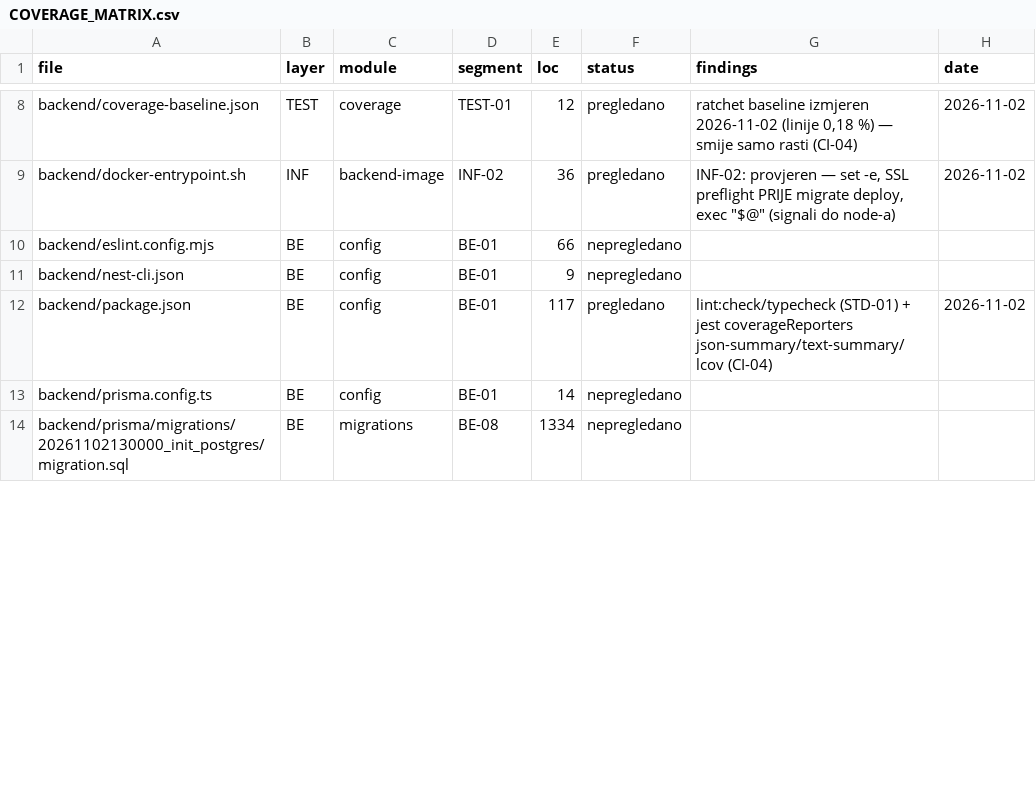
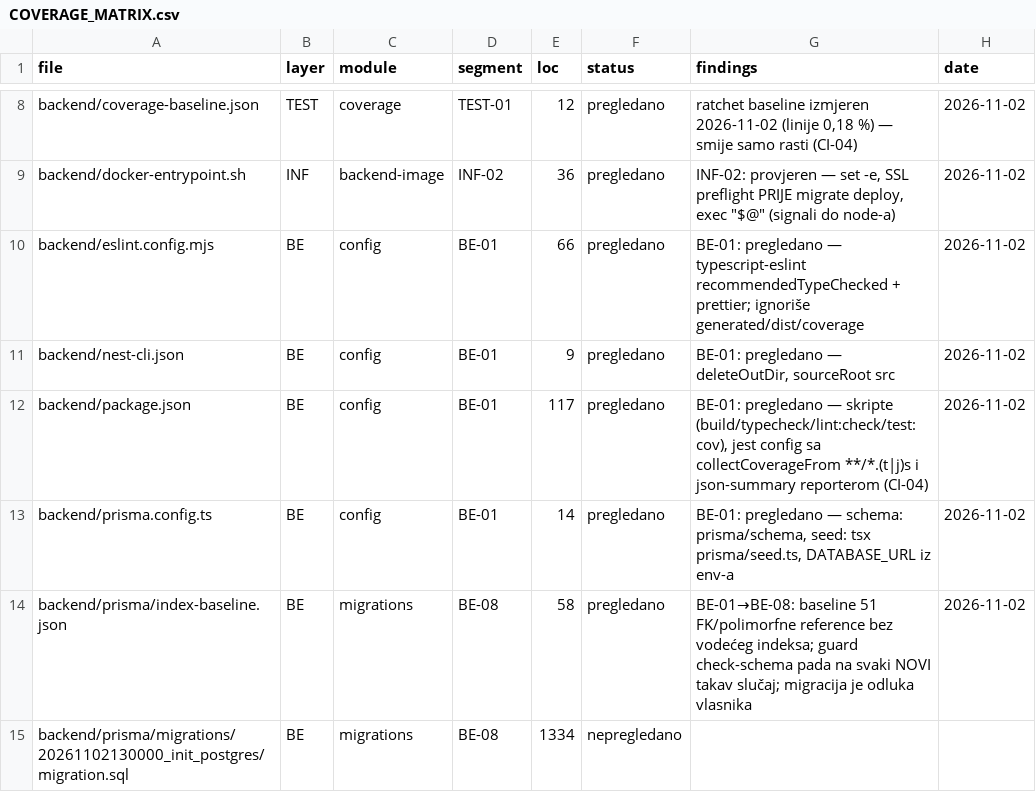
Before and after one commit to mudzy992/gradix, a CSV file: AUDIT/COVERAGE_MATRIX.csv, drawn as a sheet; only a part is shown, gaps mark what is left out; the diff covers the shown part only.

Commit message:
feat(schema): guard za FK indekse + baseline, BE-01 drugi prolaz [BE-01]
Co-authored-by: arena-agent <297053741+arena-agent@users.noreply.github.com>

```diff
--- a/AUDIT/COVERAGE_MATRIX.csv
+++ b/AUDIT/COVERAGE_MATRIX.csv
@@ -9,6 +9,7 @@ backend/coverage-baseline.json,TEST,coverage,TEST-01,12,pregledano,"ratchet base
 backend/docker-entrypoint.sh,INF,backend-image,INF-02,36,pregledano,"INF-02: provjeren — set -e, SSL preflight PRIJE migrate deploy, exec ""$@"" (signali do node-a)",2026-11-02
-backend/eslint.config.mjs,BE,config,BE-01,66,nepregledano,,
-backend/nest-cli.json,BE,config,BE-01,9,nepregledano,,
-backend/package.json,BE,config,BE-01,117,pregledano,lint:check/typecheck (STD-01) + jest coverageReporters json-summary/text-summary/lcov (CI-04),2026-11-02
-backend/prisma.config.ts,BE,config,BE-01,14,nepregledano,,
+backend/eslint.config.mjs,BE,config,BE-01,66,pregledano,BE-01: pregledano — typescript-eslint recommendedTypeChecked + prettier; ignoriše generated/dist/coverage,2026-11-02
+backend/nest-cli.json,BE,config,BE-01,9,pregledano,"BE-01: pregledano — deleteOutDir, sourceRoot src",2026-11-02
+backend/package.json,BE,config,BE-01,117,pregledano,"BE-01: pregledano — skripte (build/typecheck/lint:check/test:cov), jest config sa collectCoverageFrom **/*.(t|j)s i json-summary reporterom (CI-04)",2026-11-02
+backend/prisma.config.ts,BE,config,BE-01,14,pregledano,"BE-01: pregledano — schema: prisma/schema, seed: tsx prisma/seed.ts, DATABASE_URL iz env-a",2026-11-02
+backend/prisma/index-baseline.json,BE,migrations,BE-08,58,pregledano,BE-01→BE-08: baseline 51 FK/polimorfne reference bez vodećeg indeksa; guard check-schema pada na svaki NOVI takav slučaj; migracija je odluka vlasnika,2026-11-02
 backend/prisma/migrations/20261102130000_init_postgres/migration.sql,BE,migrations,BE-08,1334,nepregledano,,
```
Also changed, not shown: 1 added row and 29 edited cells elsewhere in this file, 10 other files.
